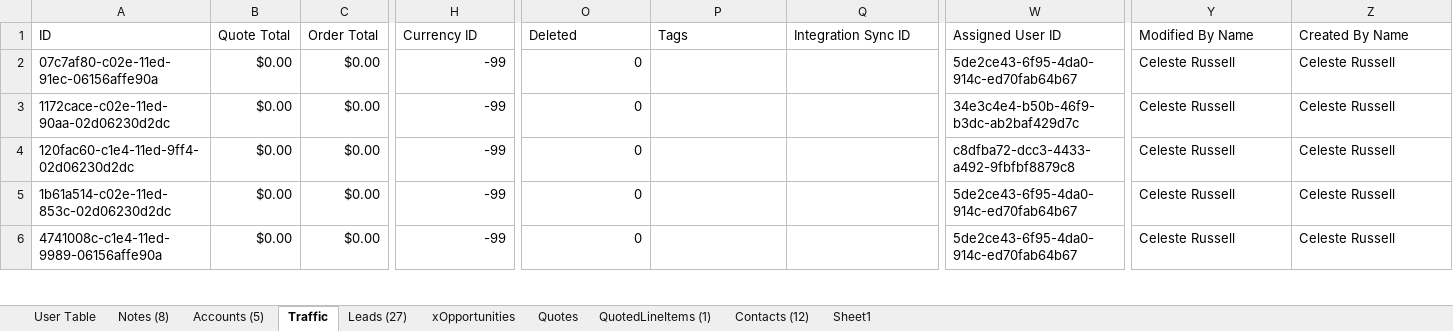
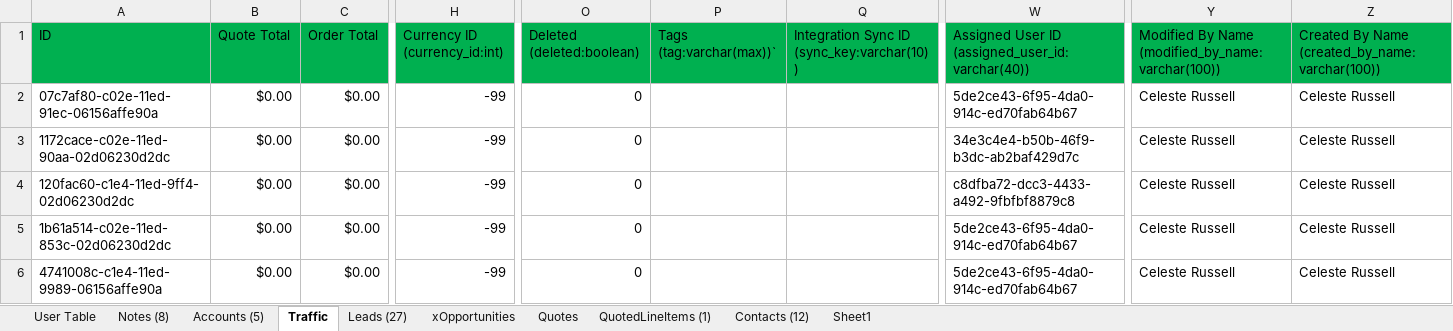
Before and after one commit to DevJustinP/WIP, an Excel workbook: Tickets/Normal Tickets/Ticket 37212 - SugarCRM Data for Snowflake Tableau/Sugar Tables needed for Tableau.xlsx, sheet Traffic, drawn as a sheet; only a part is shown, gaps mark what is left out; values as stored, in another font and other column widths than the file's, no borders; conditional formats not drawn; the diff covers the shown part only; the diff names each change by its address in the sheet, - before the commit and + after, or states it on an @@ line.

```diff
--- a/Tickets/Normal Tickets/Ticket 37212 - SugarCRM Data for Snowflake Tableau/Sugar Tables needed for Tableau.xlsx (sheet Traffic)
+++ b/Tickets/Normal Tickets/Ticket 37212 - SugarCRM Data for Snowflake Tableau/Sugar Tables needed for Tableau.xlsx (sheet Traffic)
-A1:Q1 fill: none
+A1:Q1 fill: #00B050
-H1: Currency ID
+H1: Currency ID (currency_id:int)
-O1: Deleted
+O1: Deleted (deleted:boolean)
-P1: Tags
+P1: Tags (tag:varchar(max))`
-Q1: Integration Sync ID
+Q1: Integration Sync ID (sync_key:varchar(10))
-W1: Assigned User ID
+W1: Assigned User ID (assigned_user_id:varchar(40))
-W1:Z1 fill: none
+W1:Z1 fill: #00B050
-Y1: Modified By Name
+Y1: Modified By Name (modified_by_name:varchar(100))
-Z1: Created By Name
+Z1: Created By Name (created_by_name:varchar(100))
```
Also changed, not shown: cell formats elsewhere in this sheet, sheet Accounts (5), sheet Leads (27), sheet User Table, sheet Notes (8), Status Reports/Projects/Justin_Popes_Projects_2023.xlsx, 9 other files.
